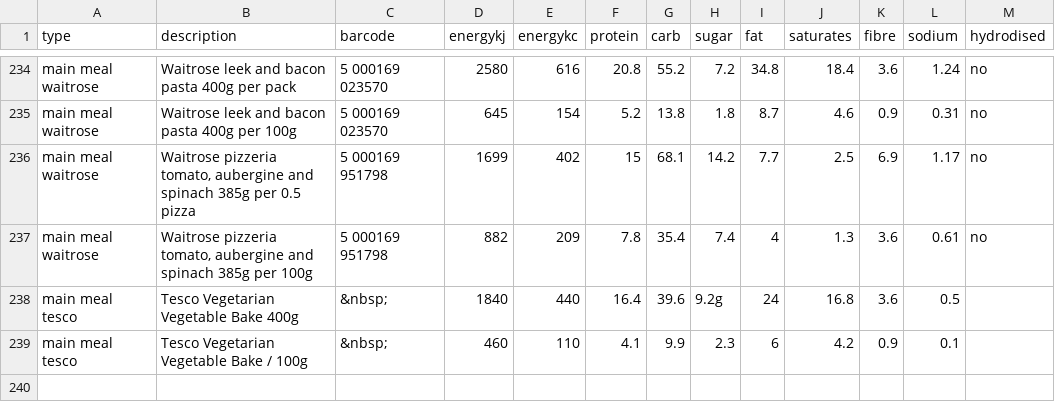
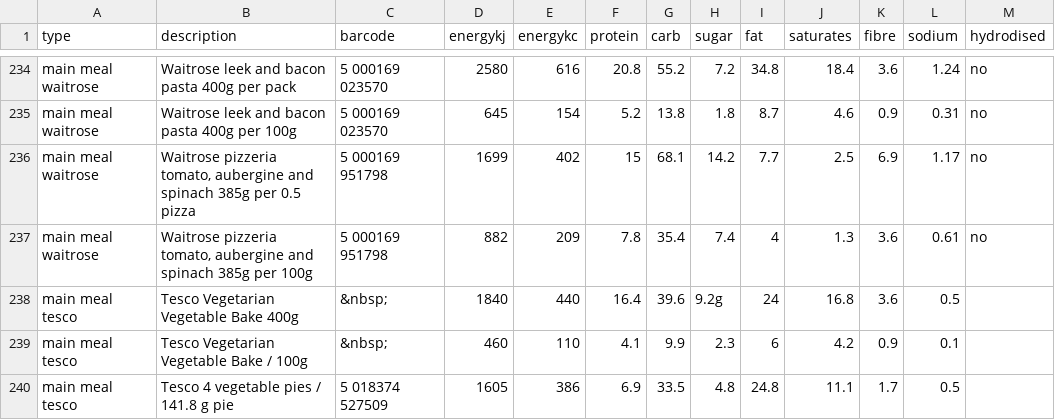
Before and after one commit to SterlingSardina/COCE-Scenarios, a CSV file: Scenario2-DataAnalytics/nutrition.csv, drawn as a sheet; only a part is shown, gaps mark what is left out; the diff names each change by its address in the sheet, - before the commit and + after, or states it on an @@ line.

Commit message:
Update nutrition.csv

```diff
--- a/Scenario2-DataAnalytics/nutrition.csv
+++ b/Scenario2-DataAnalytics/nutrition.csv
+row 240: main meal tesco | Tesco 4 vegetable pies / 141.8 g pie | 5 018374 527509 | 1605 | 386 | 6.9 | 33.5 | 4.8 | 24.8 | 11.1 | 1.7 | 0.5
```
